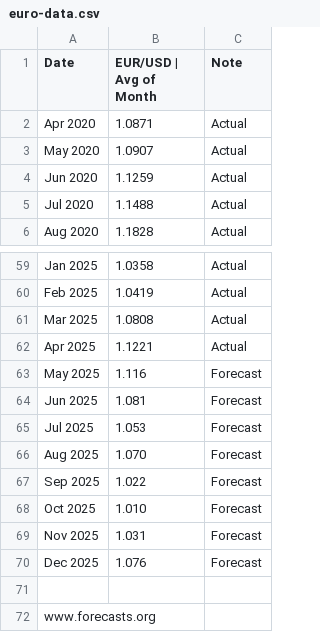
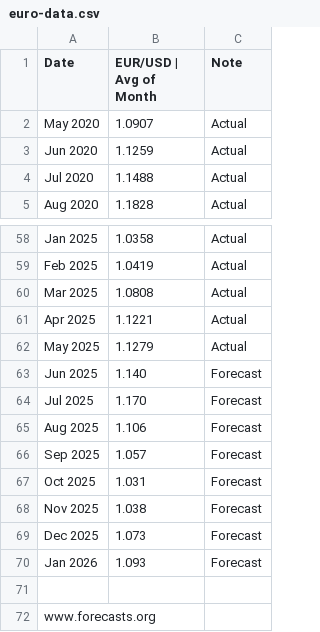
Before and after one commit to SciTrade/anaconda_projects, a CSV file: forecastsorg/euro-data.csv, drawn as a sheet; only a part is shown, gaps mark what is left out.

```diff
--- a/forecastsorg/euro-data.csv
+++ b/forecastsorg/euro-data.csv
@@ -1,3 +1,2 @@
 Date , EUR/USD | Avg of Month , Note
-Apr 2020 , 1.0871 , Actual
 May 2020 , 1.0907 , Actual
@@ -62,10 +61,11 @@ Mar 2025 , 1.0808 , Actual
 Apr 2025 , 1.1221 , Actual
-May 2025 , 1.116 , Forecast
-Jun 2025 , 1.081 , Forecast
-Jul 2025 , 1.053 , Forecast
-Aug 2025 , 1.070 , Forecast
-Sep 2025 , 1.022 , Forecast
-Oct 2025 , 1.010 , Forecast
-Nov 2025 , 1.031 , Forecast
-Dec 2025 , 1.076 , Forecast
+May 2025 , 1.1279 , Actual
+Jun 2025 , 1.140 , Forecast
+Jul 2025 , 1.170 , Forecast
+Aug 2025 , 1.106 , Forecast
+Sep 2025 , 1.057 , Forecast
+Oct 2025 , 1.031 , Forecast
+Nov 2025 , 1.038 , Forecast
+Dec 2025 , 1.073 , Forecast
+Jan 2026 , 1.093 , Forecast
 
```
Also changed, not shown: 9 other files.
